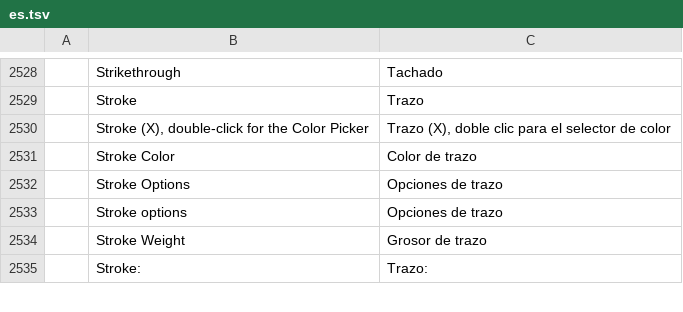
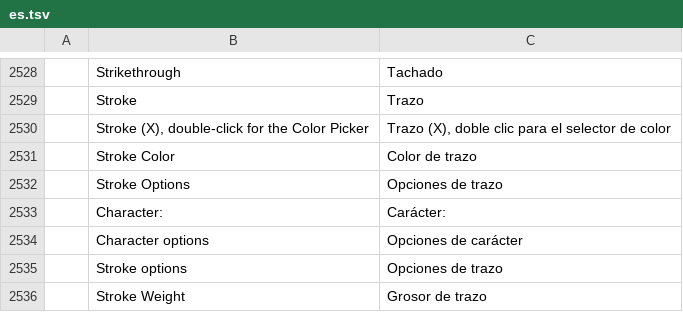
Before and after one commit to treeforjs/vectorcraft, a TSV file: crates/ui-egui/src/i18n/es.tsv, drawn as a sheet; only a part is shown, gaps mark what is left out; the shorter side is filled out with more unchanged rows.

Commit message:
Fix #458: Font Size and Leading combo boxes in the Character and Properties panels and the Control bar
The Properties panel's Font Size and Leading were plain typed fields and the
Control bar had no type controls. All three places now use the shared
editable combo (`widgets::spin_field`: typing, arrow and spinner stepping,
label scrubbing, a preset dropdown in the type unit):

- Character panel: the size and leading grid is shared with the Properties
  panel (`character::metrics_grid`), which now shows the font style, Font
  Size, Leading, Kerning and Tracking as combos and applies them to the
  Type tool's selected characters as the Character panel does.
- Control bar: with type selected or edited, a Character link (the Character
  panel in a popover), the font family and style menus and the Font Size combo.
- Presets as Illustrator lists them: sizes 6-72 pt; Leading has Auto first
  (`widgets::spin_field_auto`, `text.setStyle {leading: "auto"}`) and then
  the size ladder instead of 120% values; Kerning and Tracking -100...200.
- Font Size, Leading, Kerning and Tracking show blank where the selected
  text's values differ (`character::shared`); the spinner does nothing on a
  blank field instead of jumping to the step size.

Each pick is one `text.setStyle` / `text.setRangeStyle` step, so MCP and the
control channel are unchanged. Translations for the two new strings.

```diff
--- a/crates/ui-egui/src/i18n/es.tsv
+++ b/crates/ui-egui/src/i18n/es.tsv
@@ -2532,2 +2532,4 @@
 	Stroke Options	Opciones de trazo
+	Character:	Carácter:
+	Character options	Opciones de carácter
 	Stroke options	Opciones de trazo
```
Also changed, not shown: crates/ui-egui/src/i18n/ja.tsv, crates/ui-egui/src/i18n/pt-br.tsv, 9 other files.
